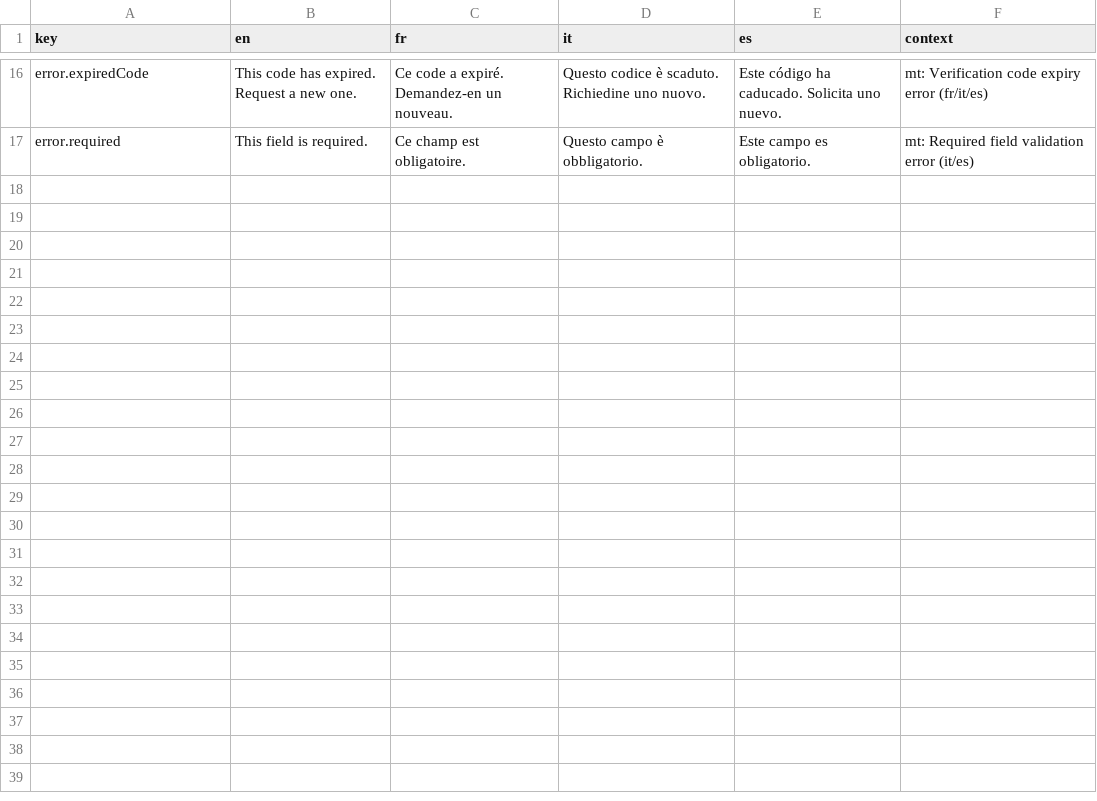
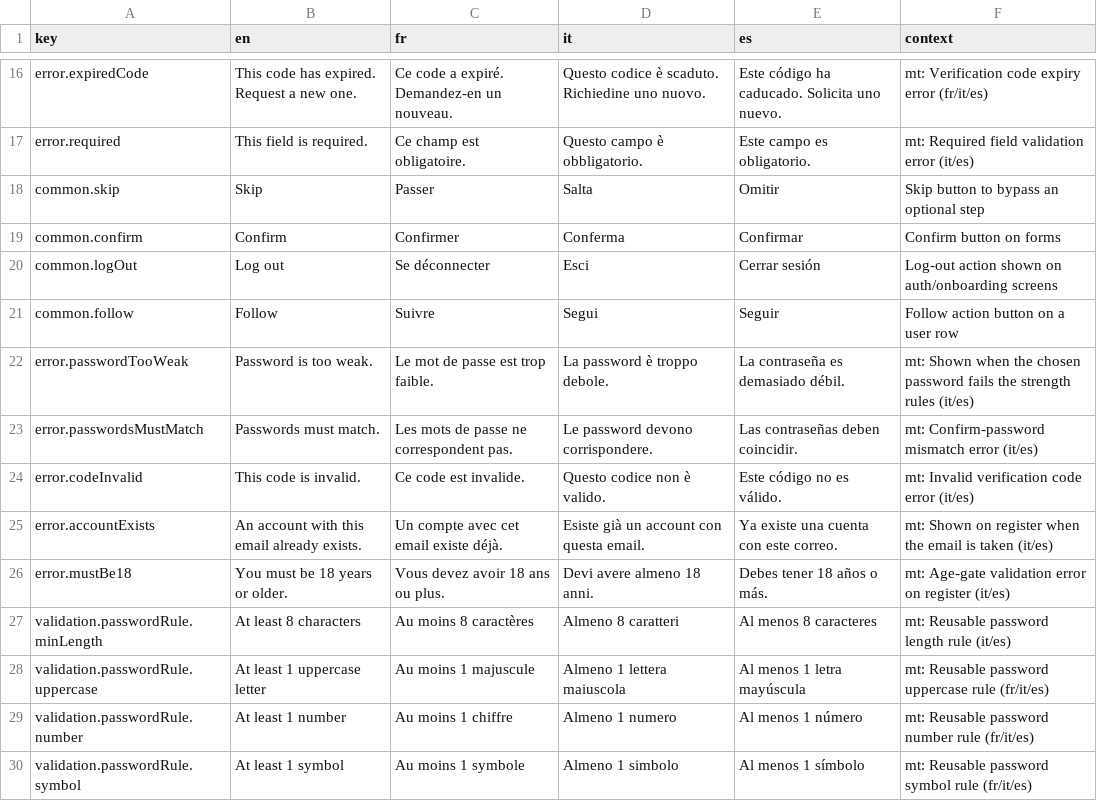
Before and after one commit to RepublikeIO/republike-tech, a CSV file: native/i18n/common.csv, drawn as a sheet; only a part is shown, gaps mark what is left out.

Commit message:
docs: add Phase 5 auth/onboarding/paywall i18n strings (ADR-0007)

```diff
--- a/native/i18n/common.csv
+++ b/native/i18n/common.csv
@@ -17 +17,14 @@ error.expiredCode,This code has expired. Request a new one.,Ce code a expiré. D
 error.required,This field is required.,Ce champ est obligatoire.,Questo campo è obbligatorio.,Este campo es obligatorio.,mt: Required field validation error (it/es)
+common.skip,Skip,Passer,Salta,Omitir,Skip button to bypass an optional step
+common.confirm,Confirm,Confirmer,Conferma,Confirmar,Confirm button on forms
+common.logOut,Log out,Se déconnecter,Esci,Cerrar sesión,Log-out action shown on auth/onboarding screens
+common.follow,Follow,Suivre,Segui,Seguir,Follow action button on a user row
+error.passwordTooWeak,Password is too weak.,Le mot de passe est trop faible.,La password è troppo debole.,La contraseña es demasiado débil.,mt: Shown when the chosen password fails the strength rules (it/es)
+error.passwordsMustMatch,Passwords must match.,Les mots de passe ne correspondent pas.,Le password devono corrispondere.,Las contraseñas deben coincidir.,mt: Confirm-password mismatch error (it/es)
+error.codeInvalid,This code is invalid.,Ce code est invalide.,Questo codice non è valido.,Este código no es válido.,mt: Invalid verification code error (it/es)
+error.accountExists,An account with this email already exists.,Un compte avec cet email existe déjà.,Esiste già un account con questa email.,Ya existe una cuenta con este correo.,mt: Shown on register when the email is taken (it/es)
+error.mustBe18,You must be 18 years or older.,Vous devez avoir 18 ans ou plus.,Devi avere almeno 18 anni.,Debes tener 18 años o más.,mt: Age-gate validation error on register (it/es)
+validation.passwordRule.minLength,At least 8 characters,Au moins 8 caractères,Almeno 8 caratteri,Al menos 8 caracteres,mt: Reusable password length rule (it/es)
+validation.passwordRule.uppercase,At least 1 uppercase letter,Au moins 1 majuscule,Almeno 1 lettera maiuscola,Al menos 1 letra mayúscula,mt: Reusable password uppercase rule (fr/it/es)
+validation.passwordRule.number,At least 1 number,Au moins 1 chiffre,Almeno 1 numero,Al menos 1 número,mt: Reusable password number rule (fr/it/es)
+validation.passwordRule.symbol,At least 1 symbol,Au moins 1 symbole,Almeno 1 simbolo,Al menos 1 símbolo,mt: Reusable password symbol rule (fr/it/es)
```
Also changed, not shown: 3 other files.
